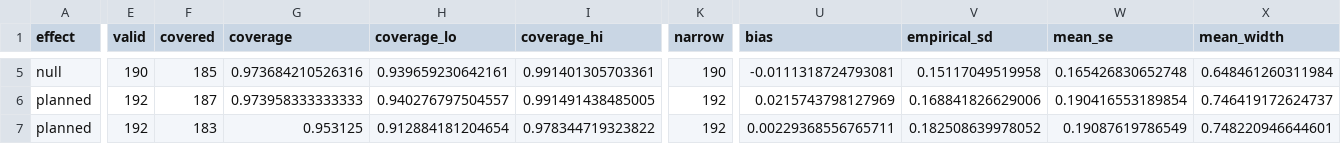
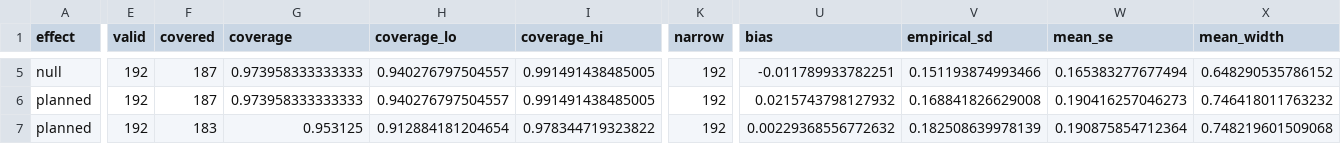
Before and after one commit to Ryuya-dot-com/glmmplanr, a CSV file: inst/validation/three_choice_confirmation_summary.csv, drawn as a sheet; only a part is shown, gaps mark what is left out; the diff covers the shown part only; the diff names each change by its address in the sheet, - before the commit and + after, or states it on an @@ line.

```diff
--- a/inst/validation/three_choice_confirmation_summary.csv
+++ b/inst/validation/three_choice_confirmation_summary.csv
-E5 (valid): 190
+E5 (valid): 192
-F5 (covered): 185
+F5 (covered): 187
-G5 (coverage): 0.973684210526316
+G5 (coverage): 0.973958333333333
-H5 (coverage_lo): 0.939659230642161
+H5 (coverage_lo): 0.940276797504557
-I5 (coverage_hi): 0.991401305703361
+I5 (coverage_hi): 0.991491438485005
-K5 (narrow): 190
+K5 (narrow): 192
-U5 (bias): -0.0111318724793081
+U5 (bias): -0.011789933782251
-V5 (empirical_sd): 0.15117049519958
+V5 (empirical_sd): 0.151193874993466
-W5 (mean_se): 0.165426830652748
+W5 (mean_se): 0.165383277677494
-X5 (mean_width): 0.648461260311984
+X5 (mean_width): 0.648290535786152
-U6 (bias): 0.0215743798127969
+U6 (bias): 0.0215743798127932
-V6 (empirical_sd): 0.168841826629006
+V6 (empirical_sd): 0.168841826629008
-W6 (mean_se): 0.190416553189854
+W6 (mean_se): 0.190416257046273
-X6 (mean_width): 0.746419172624737
+X6 (mean_width): 0.746418011763232
-U7 (bias): 0.00229368556765711
+U7 (bias): 0.00229368556772632
-V7 (empirical_sd): 0.182508639978052
+V7 (empirical_sd): 0.182508639978139
-W7 (mean_se): 0.19087619786549
+W7 (mean_se): 0.190875854712364
-X7 (mean_width): 0.748220946644601
+X7 (mean_width): 0.748219601509068
```
Also changed, not shown: 33 edited cells elsewhere in this file, inst/validation/three_choice_confirmation_fits.csv, validation/three_choice_confirmation_fits.csv, 12 other files.
